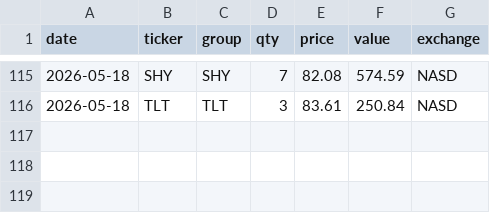
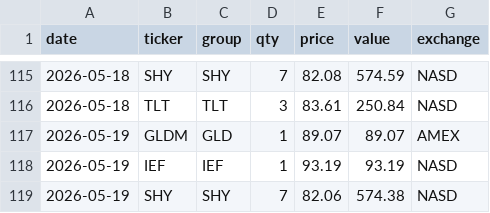
Before and after one commit to phj1120/classicQuant, a CSV file: data/holdings.csv, drawn as a sheet; only a part is shown, gaps mark what is left out.

```diff
--- a/data/holdings.csv
+++ b/data/holdings.csv
@@ -116 +116,4 @@ date,ticker,group,qty,price,value,exchange
 2026-05-18,TLT,TLT,3,83.61,250.84,NASD
+2026-05-19,GLDM,GLD,1,89.07,89.07,AMEX
+2026-05-19,IEF,IEF,1,93.19,93.19,NASD
+2026-05-19,SHY,SHY,7,82.06,574.38,NASD
```
Also changed, not shown: data/audit_log.csv, data/ohlc_history.csv, 9 other files.
